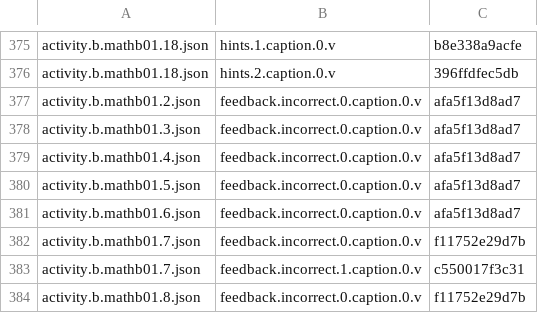
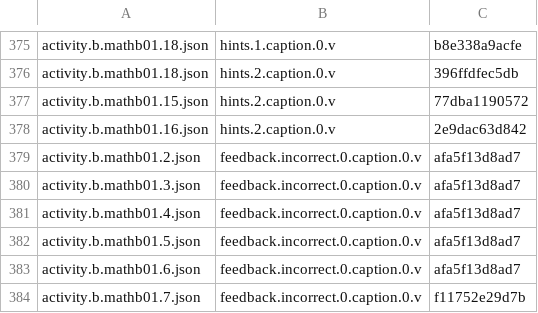
Before and after one commit to ramfridman/Children-Learning-App, a TSV file: docs/review/b36-approved-rows.tsv, drawn as a sheet; only a part is shown, gaps mark what is left out; the shorter side is filled out with more unchanged rows.

```diff
--- a/docs/review/b36-approved-rows.tsv
+++ b/docs/review/b36-approved-rows.tsv
@@ -376,2 +376,4 @@ activity.b.mathb01.18.json	hints.1.caption.0.v	b8e338a9acfe
 activity.b.mathb01.18.json	hints.2.caption.0.v	396ffdfec5db
+activity.b.mathb01.15.json	hints.2.caption.0.v	77dba1190572
+activity.b.mathb01.16.json	hints.2.caption.0.v	2e9dac63d842
 activity.b.mathb01.2.json	feedback.incorrect.0.caption.0.v	afa5f13d8ad7
```
Also changed, not shown: 11 other files.
